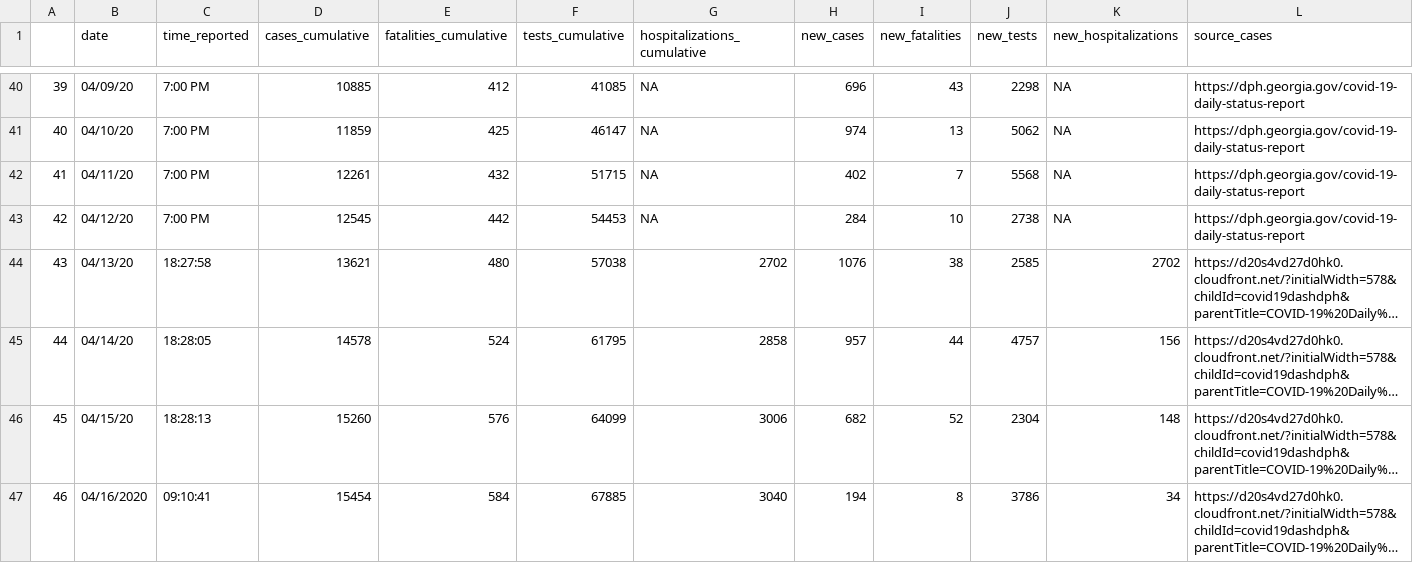
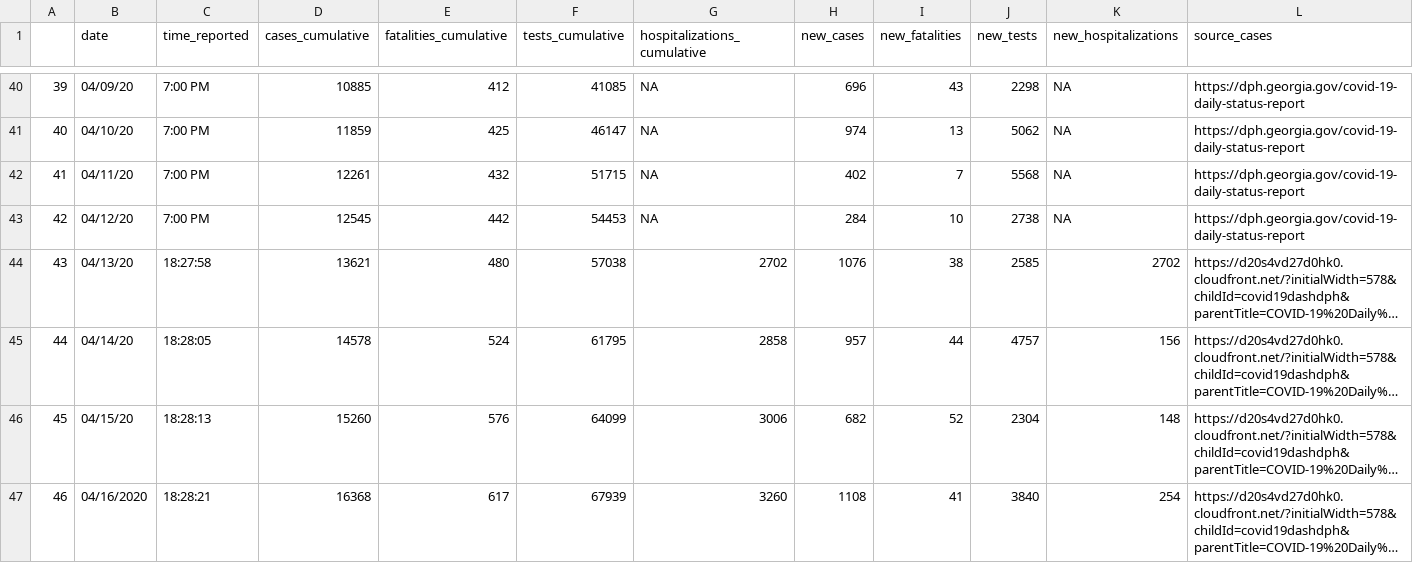
Before and after one commit to e3bo/COVID-19-DATA, a CSV file: georgia/ga_GDPH_daily_status_report/GA_daily_status_report_GDPH.csv, drawn as a sheet; only a part is shown, gaps mark what is left out; long unchanged cells end in …; the diff names each change by its address in the sheet, - before the commit and + after, or states it on an @@ line.

```diff
--- a/georgia/ga_GDPH_daily_status_report/GA_daily_status_report_GDPH.csv
+++ b/georgia/ga_GDPH_daily_status_report/GA_daily_status_report_GDPH.csv
-C47 (time_reported): 09:10:41
+C47 (time_reported): 18:28:21
-D47 (cases_cumulative): 15454
+D47 (cases_cumulative): 16368
-E47 (fatalities_cumulative): 584
+E47 (fatalities_cumulative): 617
-F47 (tests_cumulative): 67885
+F47 (tests_cumulative): 67939
-G47 (hospitalizations_cumulative): 3040
+G47 (hospitalizations_cumulative): 3260
-H47 (new_cases): 194
+H47 (new_cases): 1108
-I47 (new_fatalities): 8
+I47 (new_fatalities): 41
-J47 (new_tests): 3786
+J47 (new_tests): 3840
-K47 (new_hospitalizations): 34
+K47 (new_hospitalizations): 254
```
Also changed, not shown: georgia/ga_GDPH_daily_status_report/GA_cases_race_ethnicity_GDPH.csv, georgia/ga_GDPH_daily_status_report/GA_county_cases_fatalities_GDPH.csv, 1 other file.
